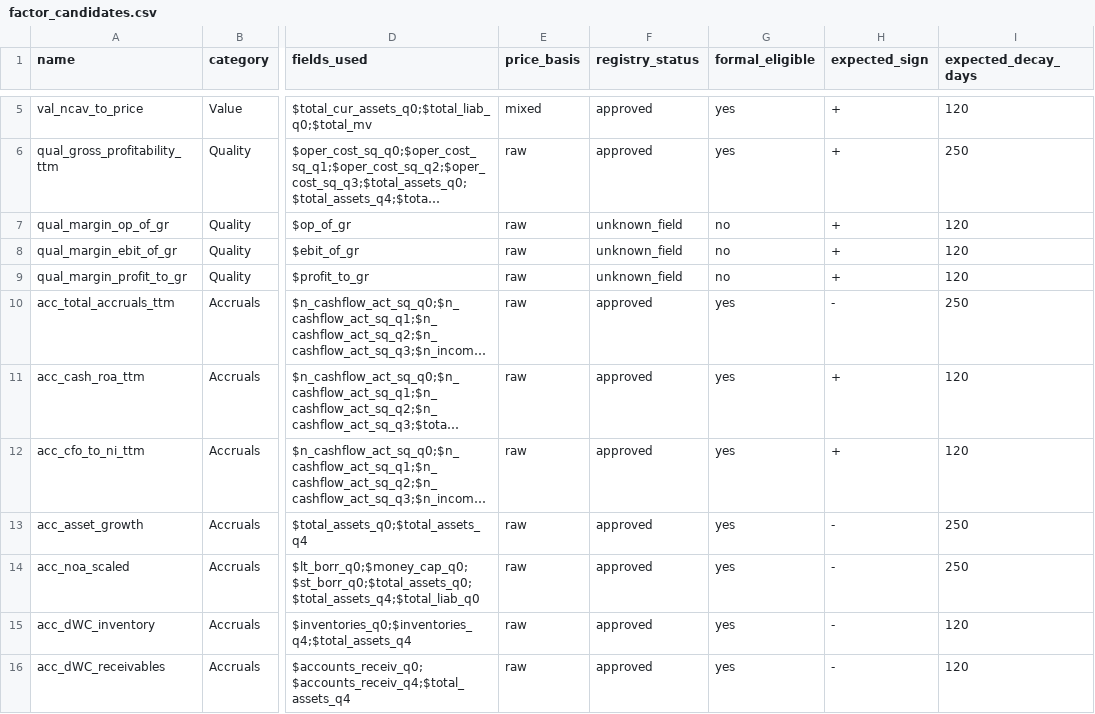
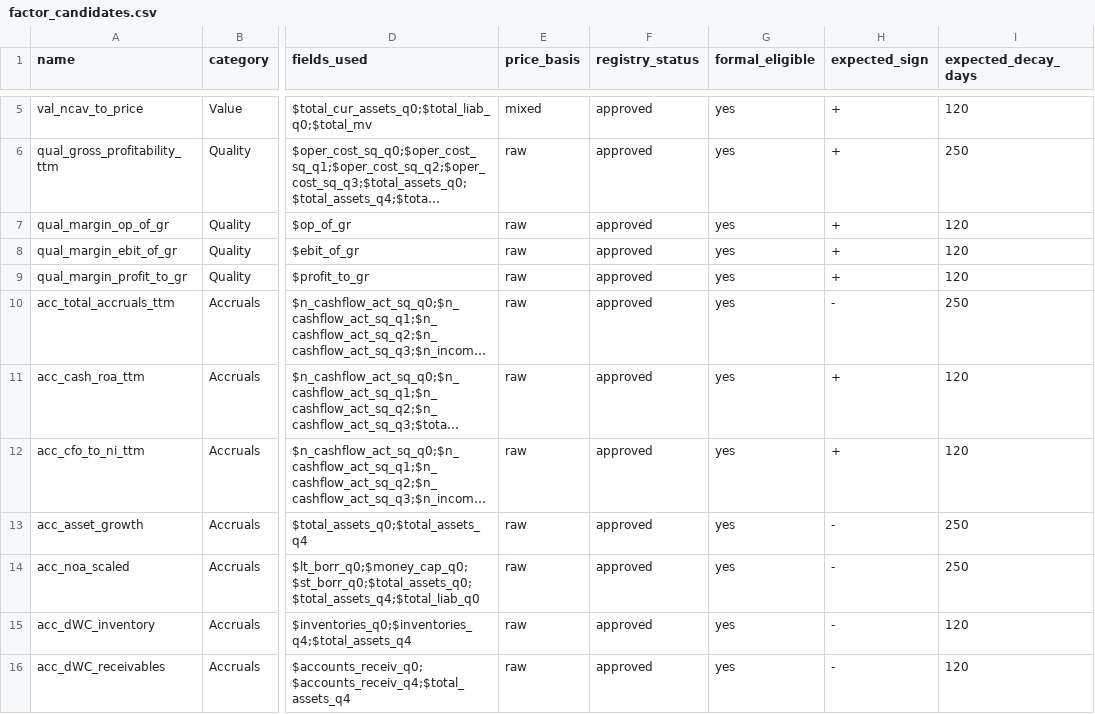
Before and after one commit to henrydan111/quant-system, a CSV file: workspace/research/factor_expansion/factor_candidates.csv, drawn as a sheet; only a part is shown, gaps mark what is left out; long unchanged cells end in …; the diff names each change by its address in the sheet, - before the commit and + after, or states it on an @@ line.

```diff
--- a/workspace/research/factor_expansion/factor_candidates.csv
+++ b/workspace/research/factor_expansion/factor_candidates.csv
-F7:F9 (registry_status): unknown_field
+F7:F9 (registry_status): approved
-G7:G9 (formal_eligible): no
+G7:G9 (formal_eligible): yes
```
Also changed, not shown: workspace/research/factor_expansion/factor_candidates_merged.csv, 6 other files.
